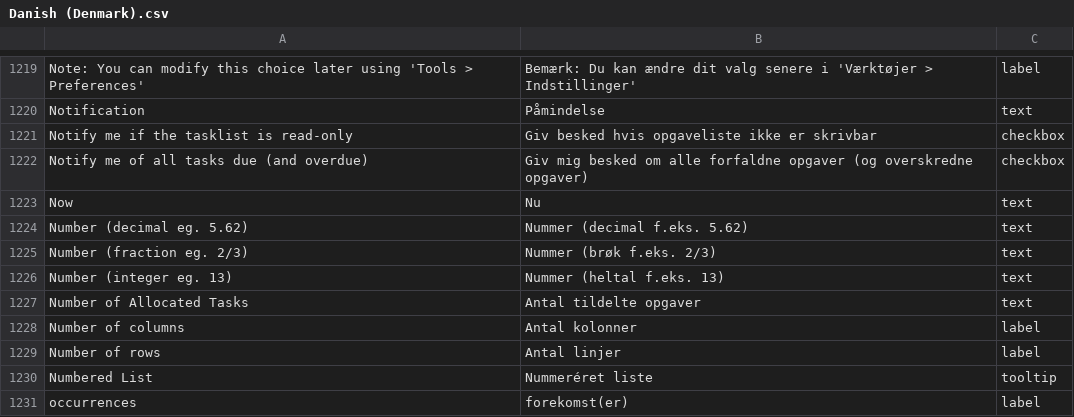
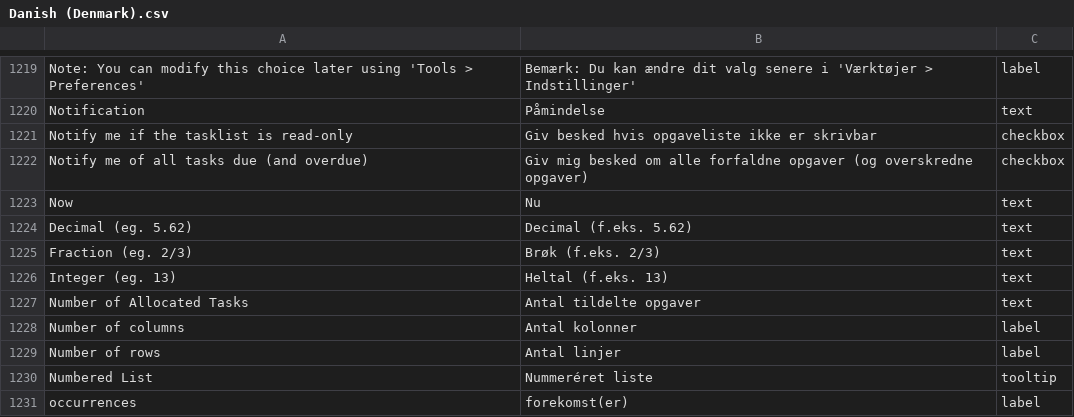
Before and after one commit to abstractspoon/ToDoList_Resources, a CSV file: Translations/Danish (Denmark).csv, drawn as a sheet; only a part is shown, gaps mark what is left out; the diff names each change by its address in the sheet, - before the commit and + after, or states it on an @@ line.

```diff
--- a/Translations/Danish (Denmark).csv
+++ b/Translations/Danish (Denmark).csv
-A1224: Number (decimal eg. 5.62)
+A1224: Decimal (eg. 5.62)
-B1224: Nummer (decimal f.eks. 5.62)
+B1224: Decimal (f.eks. 5.62)
-A1225: Number (fraction eg. 2/3)
+A1225: Fraction (eg. 2/3)
-B1225: Nummer (brøk f.eks. 2/3)
+B1225: Brøk (f.eks. 2/3)
-A1226: Number (integer eg. 13)
+A1226: Integer (eg. 13)
-B1226: Nummer (heltal f.eks. 13)
+B1226: Heltal (f.eks. 13)
```
Also changed, not shown: Translations/Hangul (Korea).csv, Translations/Russian (Russia).csv, 13 other files.
